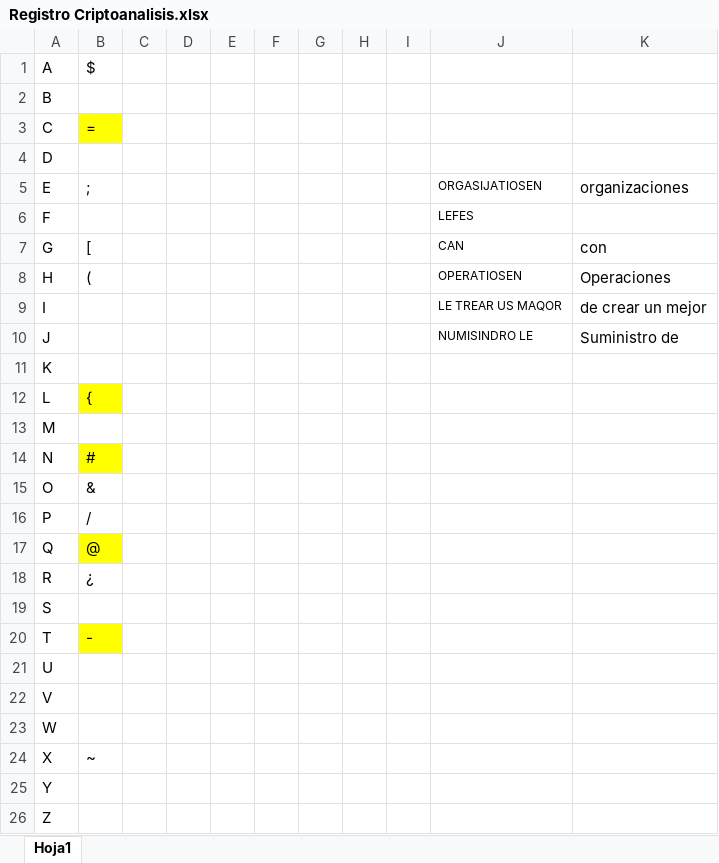
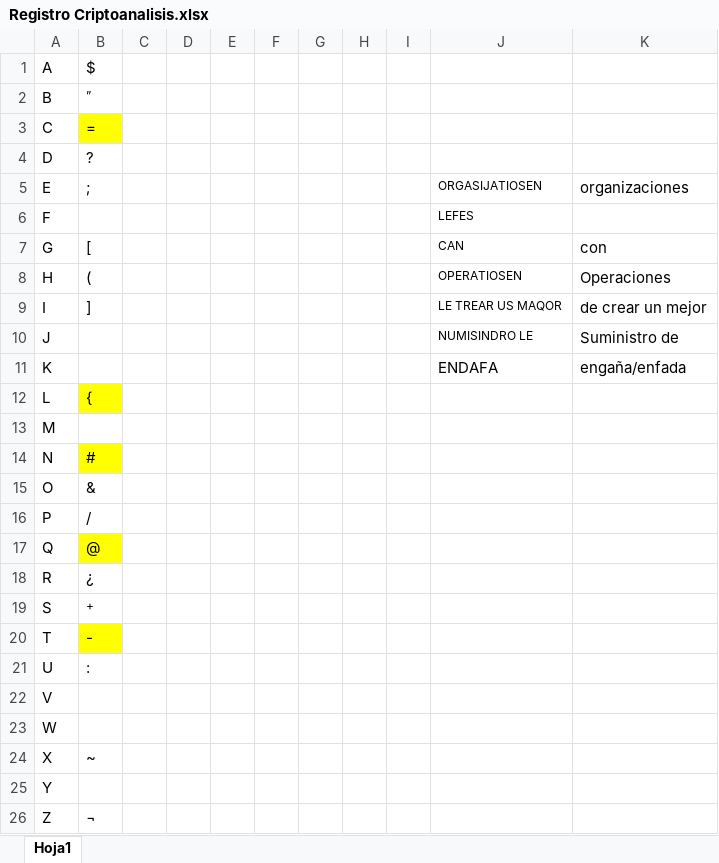
Before and after one commit to LuisDarioHinojosa/Criptoanalisis_practica, an Excel workbook: Registro Criptoanalisis.xlsx, sheet Hoja1, drawn as a sheet; values as stored, in another font and other column widths than the file's, no borders; charts and pictures not drawn; the diff names each change by its address in the sheet, - before the commit and + after, or states it on an @@ line.

```diff
--- a/Registro Criptoanalisis.xlsx (sheet Hoja1)
+++ b/Registro Criptoanalisis.xlsx (sheet Hoja1)
-B2: (empty)
+B2: ”
-B4: (empty)
+B4: ?
-B9: (empty)
+B9: ]
-J11: (empty)
+J11: ENDAFA
-K11: (empty)
+K11: engaña/enfada
-B19: (empty)
+B19: +
-B21: (empty)
+B21: :
-B26: (empty)
+B26: ¬
```
Also changed, not shown: 1 other file.
